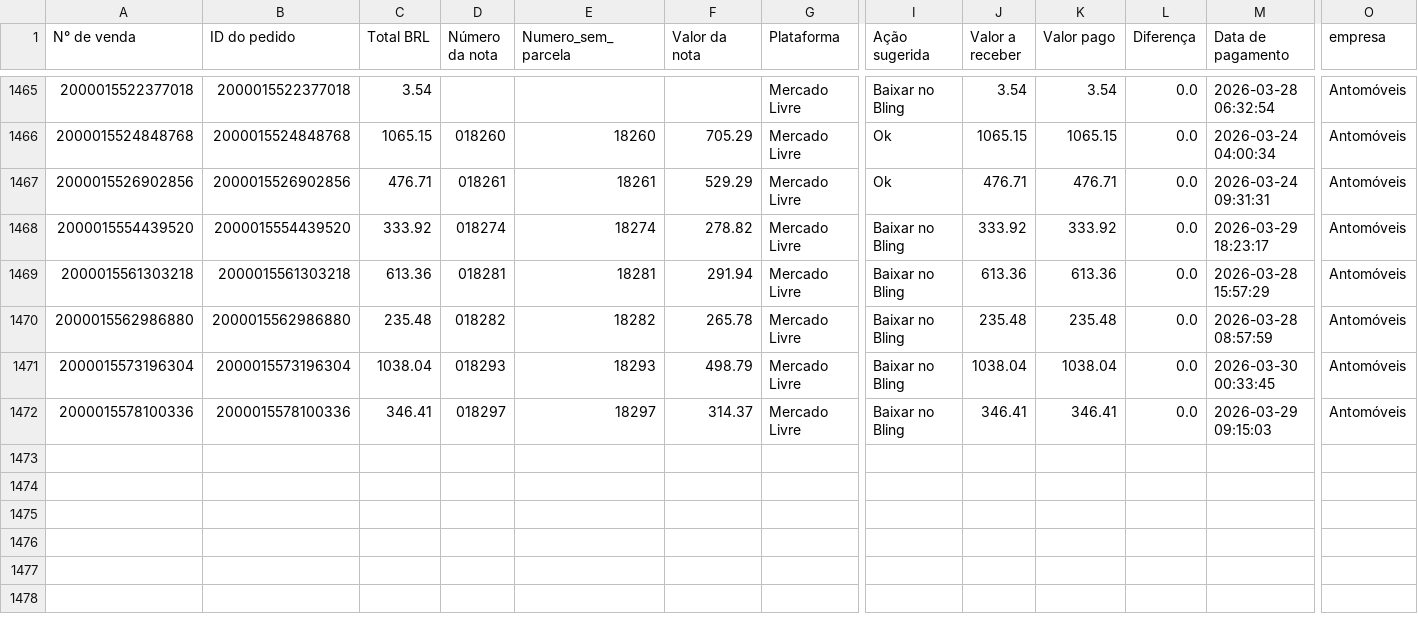
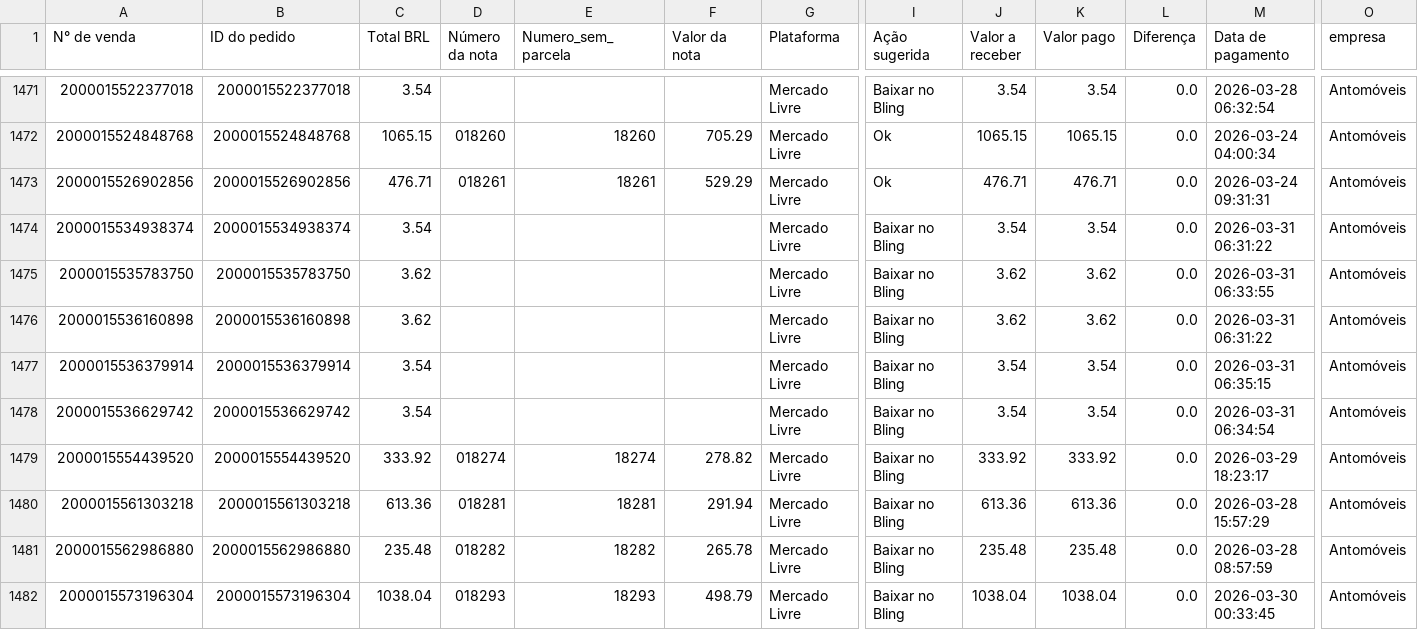
Before and after one commit to flaviacaetanoliveira-ui/FDL_Consultoria, a CSV file: data_products/default/antomoveis/repasse/current/dataset_repasse_app.csv, drawn as a sheet; only a part is shown, gaps mark what is left out; the shorter side is filled out with more unchanged rows; rows hold the shown columns only; the diff covers the shown part only; the diff names each change by its address in the sheet, - before the commit and + after, or states it on an @@ line.

```diff
--- a/data_products/default/antomoveis/repasse/current/dataset_repasse_app.csv
+++ b/data_products/default/antomoveis/repasse/current/dataset_repasse_app.csv
+row 1474: 2000015534938374 | 2000015534938374 | 3.54 |  |  |  | Mercado Livre | Baixar no Bling | 3.54 | 3.54 | 0.0 | 2026-03-31 06:31:22 | Antomóveis
+row 1475: 2000015535783750 | 2000015535783750 | 3.62 |  |  |  | Mercado Livre | Baixar no Bling | 3.62 | 3.62 | 0.0 | 2026-03-31 06:33:55 | Antomóveis
+row 1476: 2000015536160898 | 2000015536160898 | 3.62 |  |  |  | Mercado Livre | Baixar no Bling | 3.62 | 3.62 | 0.0 | 2026-03-31 06:31:22 | Antomóveis
+row 1477: 2000015536379914 | 2000015536379914 | 3.54 |  |  |  | Mercado Livre | Baixar no Bling | 3.54 | 3.54 | 0.0 | 2026-03-31 06:35:15 | Antomóveis
+row 1478: 2000015536629742 | 2000015536629742 | 3.54 |  |  |  | Mercado Livre | Baixar no Bling | 3.54 | 3.54 | 0.0 | 2026-03-31 06:34:54 | Antomóveis
```
Also changed, not shown: 11 added rows elsewhere in this file, data_products/cliente_2/gama_home/repasse/current/dataset_repasse_app.csv, data_products/cliente_2/mega_star/repasse/current/dataset_repasse_app.csv, 35 other files.
